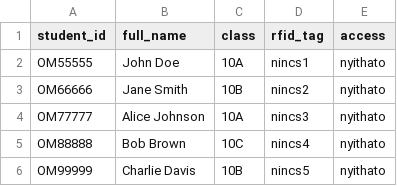
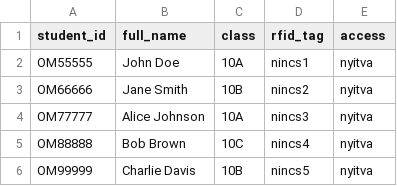
Before and after one commit to nagygabor123/vizsgaremek, a CSV file: szoftver/web_app_gabor/configpage/config_page/uploads/students.csv, drawn as a sheet.

Commit message:
fajl uploads pipa

```diff
--- a/szoftver/web_app_gabor/configpage/config_page/uploads/students.csv
+++ b/szoftver/web_app_gabor/configpage/config_page/uploads/students.csv
@@ -1,6 +1,6 @@
 student_id,full_name,class,rfid_tag,access
-OM55555,John Doe,10A,nincs1,nyithato
-OM66666,Jane Smith,10B,nincs2,nyithato
-OM77777,Alice Johnson,10A,nincs3,nyithato
-OM88888,Bob Brown,10C,nincs4,nyithato
-OM99999,Charlie Davis,10B,nincs5,nyithato
+OM55555,John Doe,10A,nincs1,nyitva
+OM66666,Jane Smith,10B,nincs2,nyitva
+OM77777,Alice Johnson,10A,nincs3,nyitva
+OM88888,Bob Brown,10C,nincs4,nyitva
+OM99999,Charlie Davis,10B,nincs5,nyitva
```
Also changed, not shown: 5 other files.
